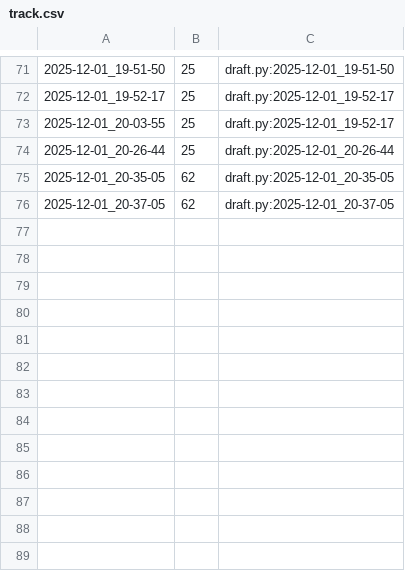
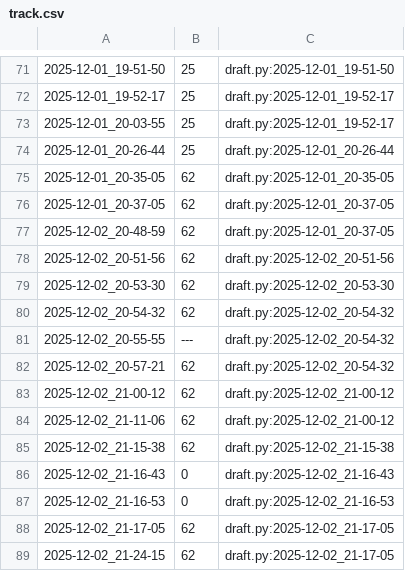
Before and after one commit to qxcode-course/poo-rc-bloco-d-USER-luc4s, a CSV file: tasks/.tko/track/poo@agenda/track.csv, drawn as a sheet; only a part is shown, gaps mark what is left out.

Commit message:
test agenda

```diff
--- a/tasks/.tko/track/poo@agenda/track.csv
+++ b/tasks/.tko/track/poo@agenda/track.csv
@@ -76 +76,14 @@
 2025-12-01_20-37-05,62,draft.py:2025-12-01_20-37-05
+2025-12-02_20-48-59,62,draft.py:2025-12-01_20-37-05
+2025-12-02_20-51-56,62,draft.py:2025-12-02_20-51-56
+2025-12-02_20-53-30,62,draft.py:2025-12-02_20-53-30
+2025-12-02_20-54-32,62,draft.py:2025-12-02_20-54-32
+2025-12-02_20-55-55,---,draft.py:2025-12-02_20-54-32
+2025-12-02_20-57-21,62,draft.py:2025-12-02_20-54-32
+2025-12-02_21-00-12,62,draft.py:2025-12-02_21-00-12
+2025-12-02_21-11-06,62,draft.py:2025-12-02_21-00-12
+2025-12-02_21-15-38,62,draft.py:2025-12-02_21-15-38
+2025-12-02_21-16-43,0,draft.py:2025-12-02_21-16-43
+2025-12-02_21-16-53,0,draft.py:2025-12-02_21-16-53
+2025-12-02_21-17-05,62,draft.py:2025-12-02_21-17-05
+2025-12-02_21-24-15,62,draft.py:2025-12-02_21-17-05
```
Also changed, not shown: 5 other files.
